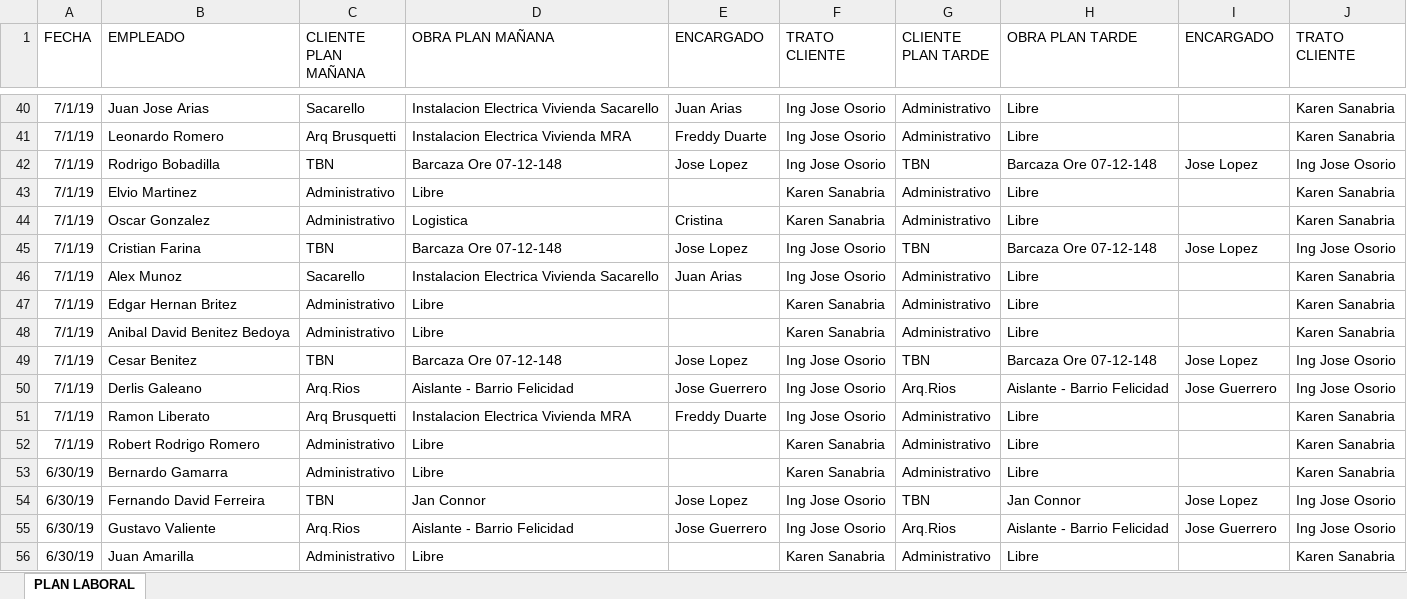
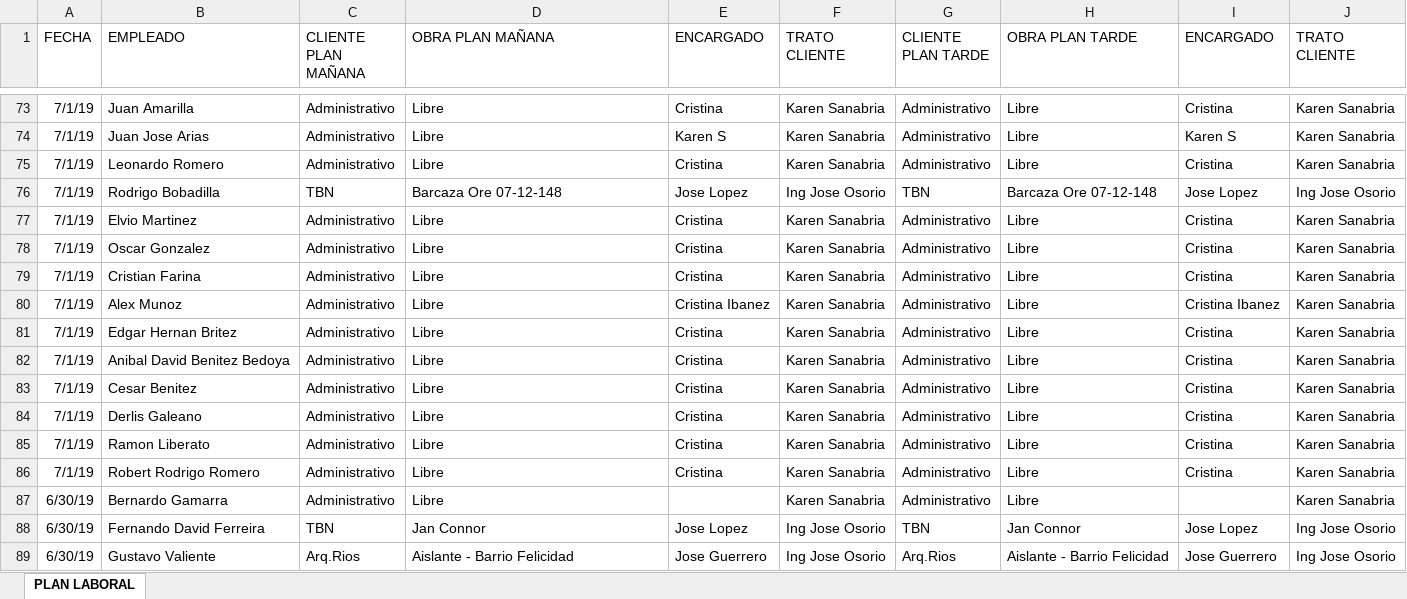
Before and after one commit to loviedo/asispro_crm, an Excel workbook: Listado_PLANLABORAL.xlsx, sheet PLAN LABORAL, drawn as a sheet; only a part is shown, gaps mark what is left out; the shorter side is filled out with more unchanged rows; values as stored, in another font and other column widths than the file's, no borders; removed rows and columns are numbered as before the commit, all else as after; the diff covers the shown part only; the diff names each change by its address in the sheet, - before the commit and + after, or states it on an @@ line.

```diff
--- a/Listado_PLANLABORAL.xlsx (sheet PLAN LABORAL)
+++ b/Listado_PLANLABORAL.xlsx (sheet PLAN LABORAL)
+row 73: 7/1/19 | Juan Amarilla | Administrativo | Libre | Cristina | Karen Sanabria | Administrativo | Libre | Cristina | Karen Sanabria
-C74 (CLIENTE PLAN MAÑANA): Sacarello
+C74 (CLIENTE PLAN MAÑANA): Administrativo
-D74 (OBRA PLAN MAÑANA): Instalacion Electrica Vivienda Sacarello
+D74 (OBRA PLAN MAÑANA): Libre
-E74 (ENCARGADO): Juan Arias
+E74 (ENCARGADO): Karen S
-F74:F75 (TRATO CLIENTE): Ing Jose Osorio
+F74:F75 (TRATO CLIENTE): Karen Sanabria
-I74 (ENCARGADO): (empty)
+I74 (ENCARGADO): Karen S
-C75 (CLIENTE PLAN MAÑANA): Arq Brusquetti
+C75 (CLIENTE PLAN MAÑANA): Administrativo
-D75 (OBRA PLAN MAÑANA): Instalacion Electrica Vivienda MRA
+D75 (OBRA PLAN MAÑANA): Libre
-E75 (ENCARGADO): Freddy Duarte
+E75 (ENCARGADO): Cristina
-I75 (ENCARGADO): (empty)
+I75 (ENCARGADO): Cristina
-E77 (ENCARGADO): (empty)
+E77 (ENCARGADO): Cristina
-I77:I78 (ENCARGADO): (empty)
+I77:I78 (ENCARGADO): Cristina
-D78 (OBRA PLAN MAÑANA): Logistica
+D78 (OBRA PLAN MAÑANA): Libre
-row 45: 7/1/19 | Cristian Farina | TBN | Barcaza Ore 07-12-148 | Jose Lopez | Ing Jose Osorio | TBN | Barcaza Ore 07-12-148 | Jose Lopez | Ing Jose Osorio
+row 79: 7/1/19 | Cristian Farina | Administrativo | Libre | Cristina | Karen Sanabria | Administrativo | Libre | Cristina | Karen Sanabria
-C80 (CLIENTE PLAN MAÑANA): Sacarello
+C80 (CLIENTE PLAN MAÑANA): Administrativo
-D80 (OBRA PLAN MAÑANA): Instalacion Electrica Vivienda Sacarello
+D80 (OBRA PLAN MAÑANA): Libre
-E80 (ENCARGADO): Juan Arias
+E80 (ENCARGADO): Cristina Ibanez
-F80 (TRATO CLIENTE): Ing Jose Osorio
+F80 (TRATO CLIENTE): Karen Sanabria
-I80 (ENCARGADO): (empty)
+I80 (ENCARGADO): Cristina Ibanez
-E81:E82 (ENCARGADO): (empty)
+E81:E82 (ENCARGADO): Cristina
-I81:I82 (ENCARGADO): (empty)
+I81:I82 (ENCARGADO): Cristina
-row 49: 7/1/19 | Cesar Benitez | TBN | Barcaza Ore 07-12-148 | Jose Lopez | Ing Jose Osorio | TBN | Barcaza Ore 07-12-148 | Jose Lopez | Ing Jose Osorio
-row 50: 7/1/19 | Derlis Galeano | Arq.Rios | Aislante - Barrio Felicidad | Jose Guerrero | Ing Jose Osorio | Arq.Rios | Aislante - Barrio Felicidad | Jose Guerrero | Ing Jose Osorio
+row 83: 7/1/19 | Cesar Benitez | Administrativo | Libre | Cristina | Karen Sanabria | Administrativo | Libre | Cristina | Karen Sanabria
+row 84: 7/1/19 | Derlis Galeano | Administrativo | Libre | Cristina | Karen Sanabria | Administrativo | Libre | Cristina | Karen Sanabria
-C85 (CLIENTE PLAN MAÑANA): Arq Brusquetti
+C85 (CLIENTE PLAN MAÑANA): Administrativo
-D85 (OBRA PLAN MAÑANA): Instalacion Electrica Vivienda MRA
+D85 (OBRA PLAN MAÑANA): Libre
-E85 (ENCARGADO): Freddy Duarte
+E85 (ENCARGADO): Cristina
-F85 (TRATO CLIENTE): Ing Jose Osorio
+F85 (TRATO CLIENTE): Karen Sanabria
-I85:I86 (ENCARGADO): (empty)
+I85:I86 (ENCARGADO): Cristina
-E86 (ENCARGADO): (empty)
+E86 (ENCARGADO): Cristina
```
Also changed, not shown: 44 added rows, 11 removed rows and 122 edited cells elsewhere in this sheet, Listado_MANOOBRA.xlsx, 1 other file.
